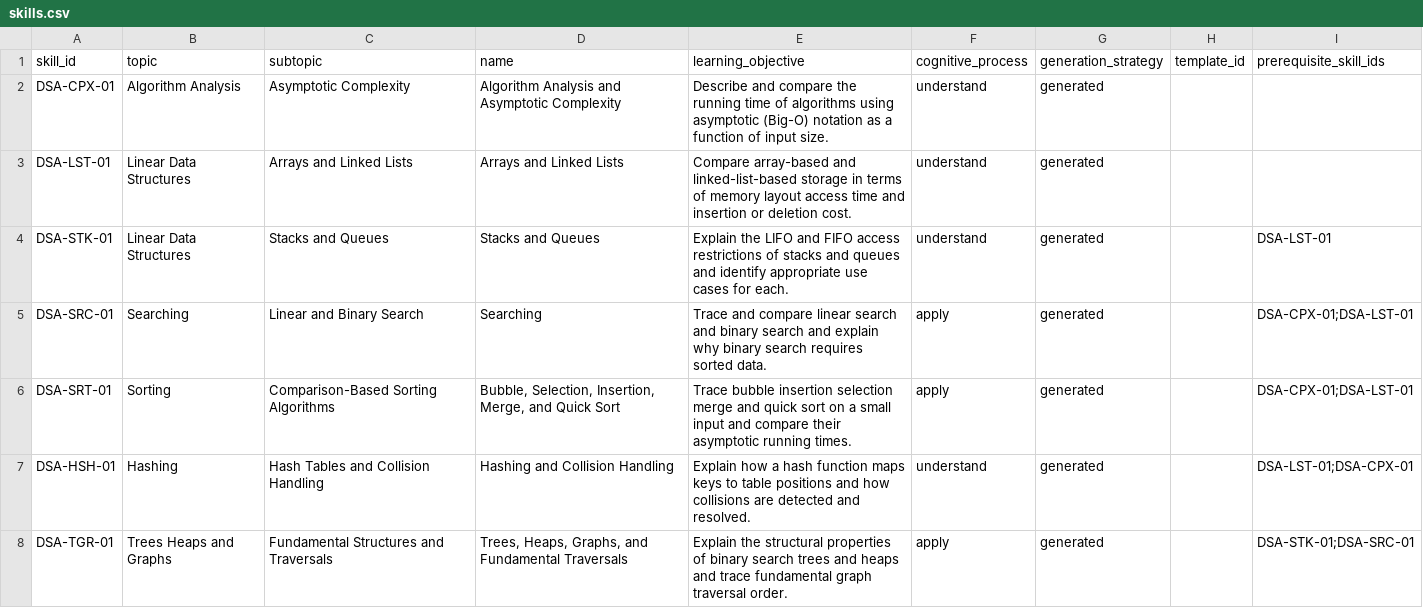
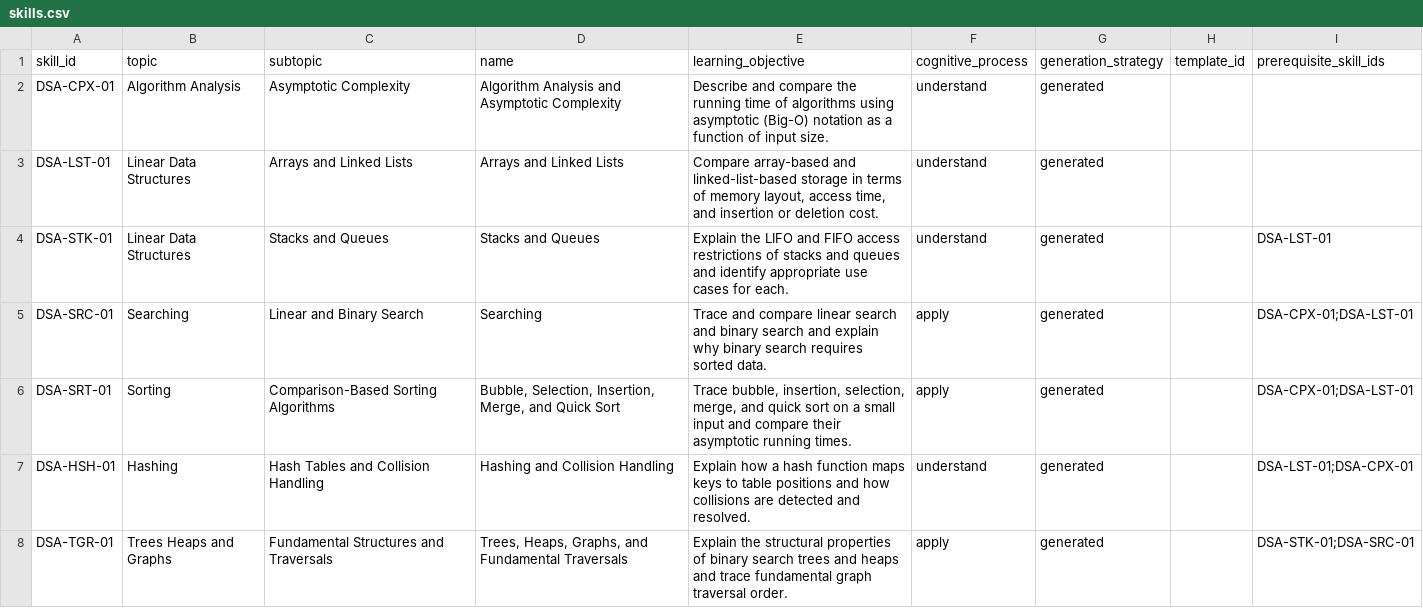
Before and after one commit to Albert-Quainoo/adaptive-quiz-recommender, a CSV file: taxonomy/data/dsa/skills.csv, drawn as a sheet.

```diff
--- a/taxonomy/data/dsa/skills.csv
+++ b/taxonomy/data/dsa/skills.csv
@@ -2,6 +2,6 @@ skill_id,topic,subtopic,name,learning_objective,cognitive_process,generation_str
 DSA-CPX-01,Algorithm Analysis,Asymptotic Complexity,Algorithm Analysis and Asymptotic Complexity,Describe and compare the running time of algorithms using asymptotic (Big-O) notation as a function of input size.,understand,generated,,
-DSA-LST-01,Linear Data Structures,Arrays and Linked Lists,Arrays and Linked Lists,Compare array-based and linked-list-based storage in terms of memory layout access time and insertion or deletion cost.,understand,generated,,
+DSA-LST-01,Linear Data Structures,Arrays and Linked Lists,Arrays and Linked Lists,"Compare array-based and linked-list-based storage in terms of memory layout, access time, and insertion or deletion cost.",understand,generated,,
 DSA-STK-01,Linear Data Structures,Stacks and Queues,Stacks and Queues,Explain the LIFO and FIFO access restrictions of stacks and queues and identify appropriate use cases for each.,understand,generated,,DSA-LST-01
 DSA-SRC-01,Searching,Linear and Binary Search,Searching,Trace and compare linear search and binary search and explain why binary search requires sorted data.,apply,generated,,DSA-CPX-01;DSA-LST-01
-DSA-SRT-01,Sorting,Comparison-Based Sorting Algorithms,"Bubble, Selection, Insertion, Merge, and Quick Sort",Trace bubble insertion selection merge and quick sort on a small input and compare their asymptotic running times.,apply,generated,,DSA-CPX-01;DSA-LST-01
+DSA-SRT-01,Sorting,Comparison-Based Sorting Algorithms,"Bubble, Selection, Insertion, Merge, and Quick Sort","Trace bubble, insertion, selection, merge, and quick sort on a small input and compare their asymptotic running times.",apply,generated,,DSA-CPX-01;DSA-LST-01
 DSA-HSH-01,Hashing,Hash Tables and Collision Handling,Hashing and Collision Handling,Explain how a hash function maps keys to table positions and how collisions are detected and resolved.,understand,generated,,DSA-LST-01;DSA-CPX-01
```
